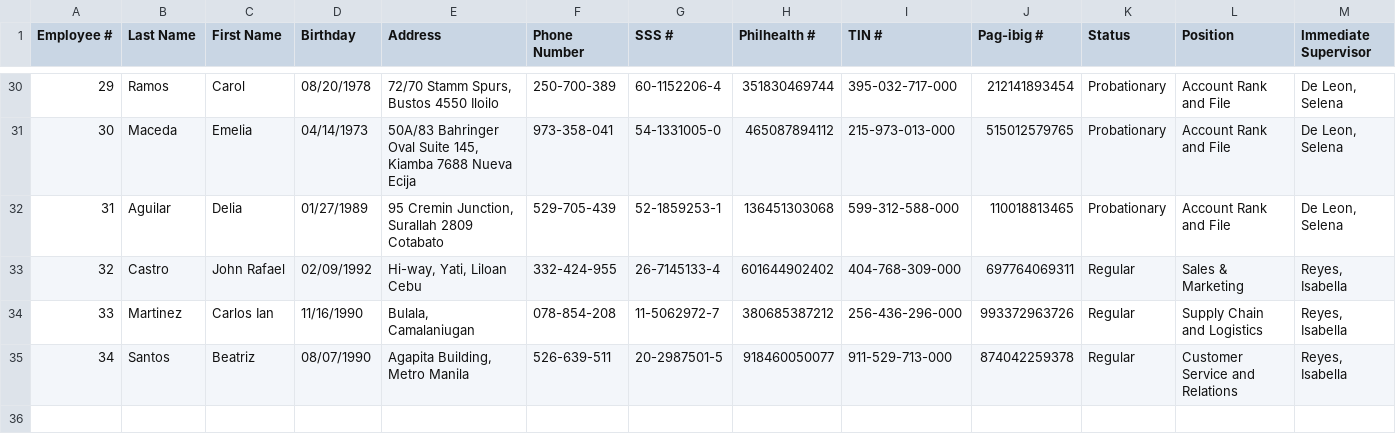
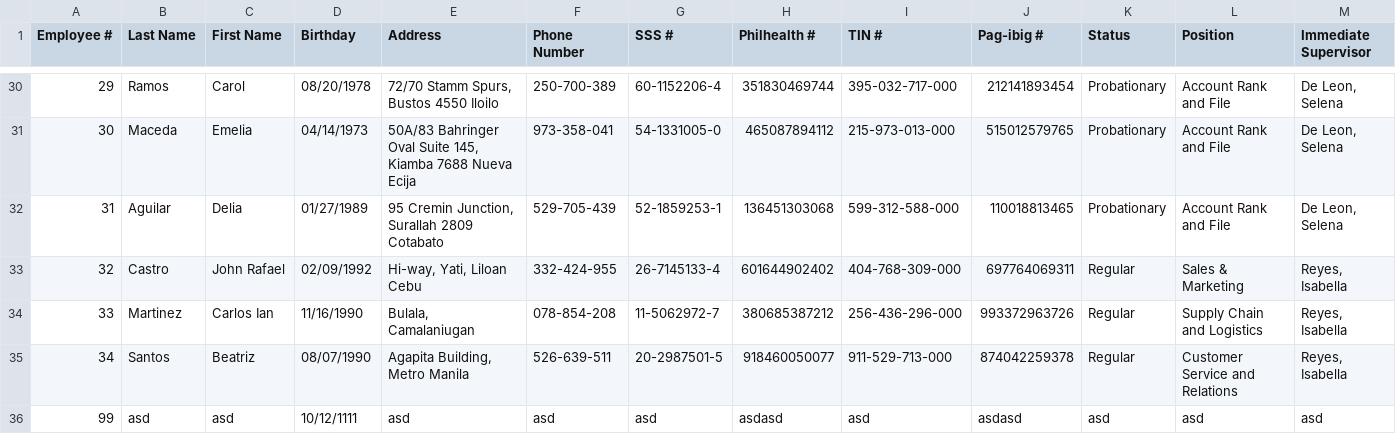
Before and after one commit to lmreineer/OOP-Group-4, a CSV file: src/main/resources/data/employee_information.csv, drawn as a sheet; only a part is shown, gaps mark what is left out; rows hold the shown columns only; the diff names each change by its address in the sheet, - before the commit and + after, or states it on an @@ line.

```diff
--- a/src/main/resources/data/employee_information.csv
+++ b/src/main/resources/data/employee_information.csv
+row 36: 99 | asd | asd | 10/12/1111 | asd | asd | asd | asdasd | asd | asdasd | asd | asd | asd
```
Also changed, not shown: src/main/resources/data/login_credentials.csv, src/main/resources/data/login_credentials_hashed.csv, 17 other files.
